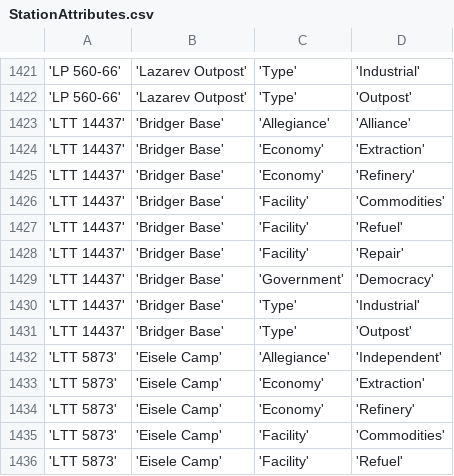
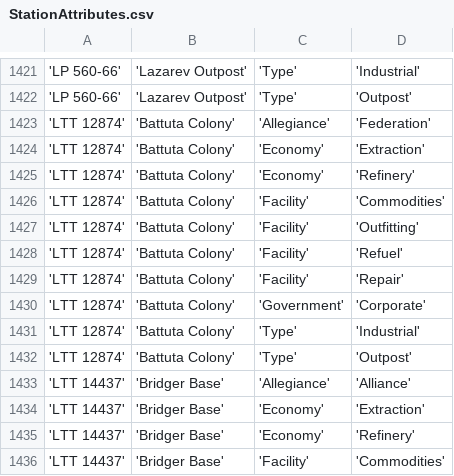
Before and after one commit to EliteDangerous/tradedangerous, a CSV file: data/StationAttributes.csv, drawn as a sheet; only a part is shown, gaps mark what is left out; the shorter side is filled out with more unchanged rows.

Commit message:
system: LTT 12874, 1 station

```diff
--- a/data/StationAttributes.csv
+++ b/data/StationAttributes.csv
@@ -1422,2 +1422,12 @@
 'LP 560-66','Lazarev Outpost','Type','Outpost'
+'LTT 12874','Battuta Colony','Allegiance','Federation'
+'LTT 12874','Battuta Colony','Economy','Extraction'
+'LTT 12874','Battuta Colony','Economy','Refinery'
+'LTT 12874','Battuta Colony','Facility','Commodities'
+'LTT 12874','Battuta Colony','Facility','Outfitting'
+'LTT 12874','Battuta Colony','Facility','Refuel'
+'LTT 12874','Battuta Colony','Facility','Repair'
+'LTT 12874','Battuta Colony','Government','Corporate'
+'LTT 12874','Battuta Colony','Type','Industrial'
+'LTT 12874','Battuta Colony','Type','Outpost'
 'LTT 14437','Bridger Base','Allegiance','Alliance'
```
Also changed, not shown: data/Station.csv, data/SystemAttributes.csv.
